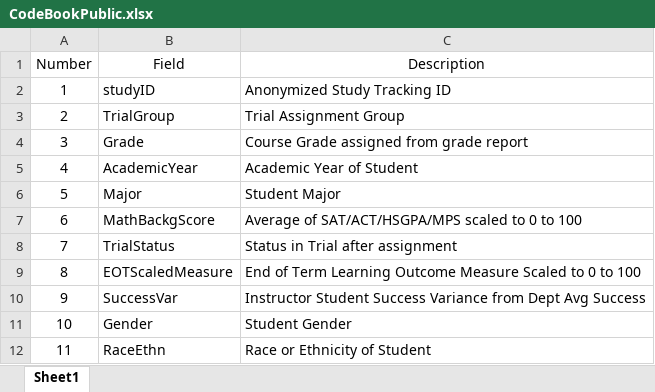
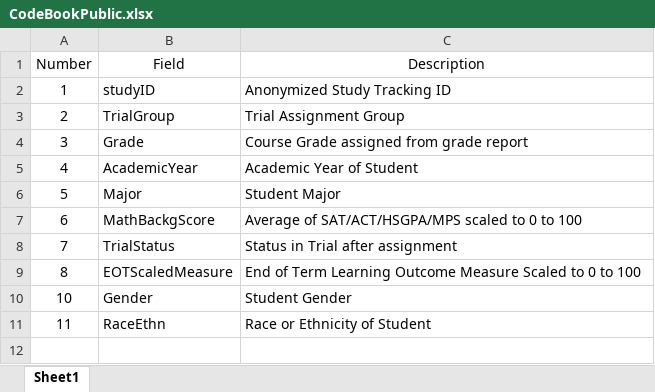
Before and after one commit to eddiefuller/CalcStudy-Science2023, an Excel workbook: CodeBookPublic.xlsx, sheet Sheet1, drawn as a sheet; values as stored, in another font and other column widths than the file's, no borders; the diff names each change by its address in the sheet, - before the commit and + after, or states it on an @@ line.

```diff
--- a/CodeBookPublic.xlsx (sheet Sheet1)
+++ b/CodeBookPublic.xlsx (sheet Sheet1)
-row 10: 9 | SuccessVar | Instructor Student Success Variance from Dept Avg Success
```
Also changed, not shown: 2 other files.
